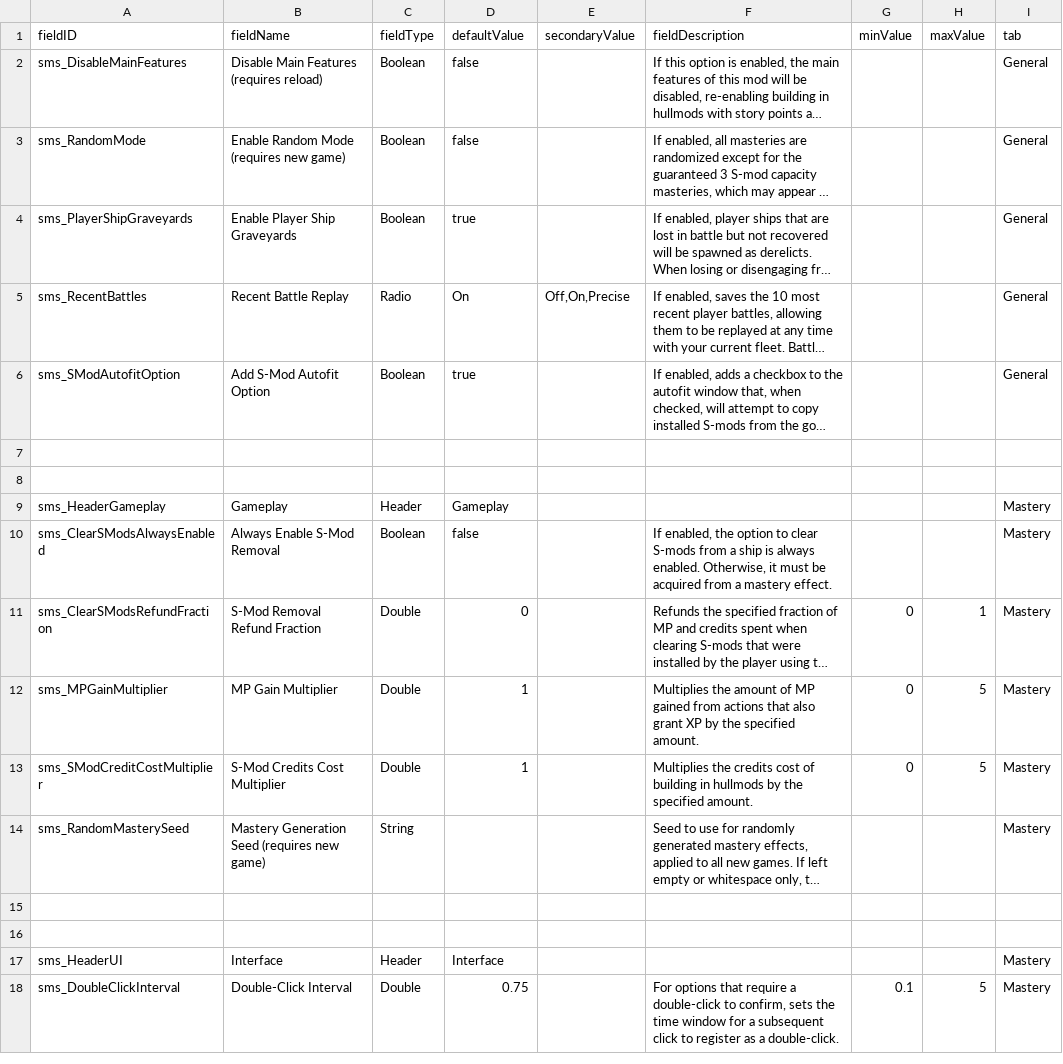
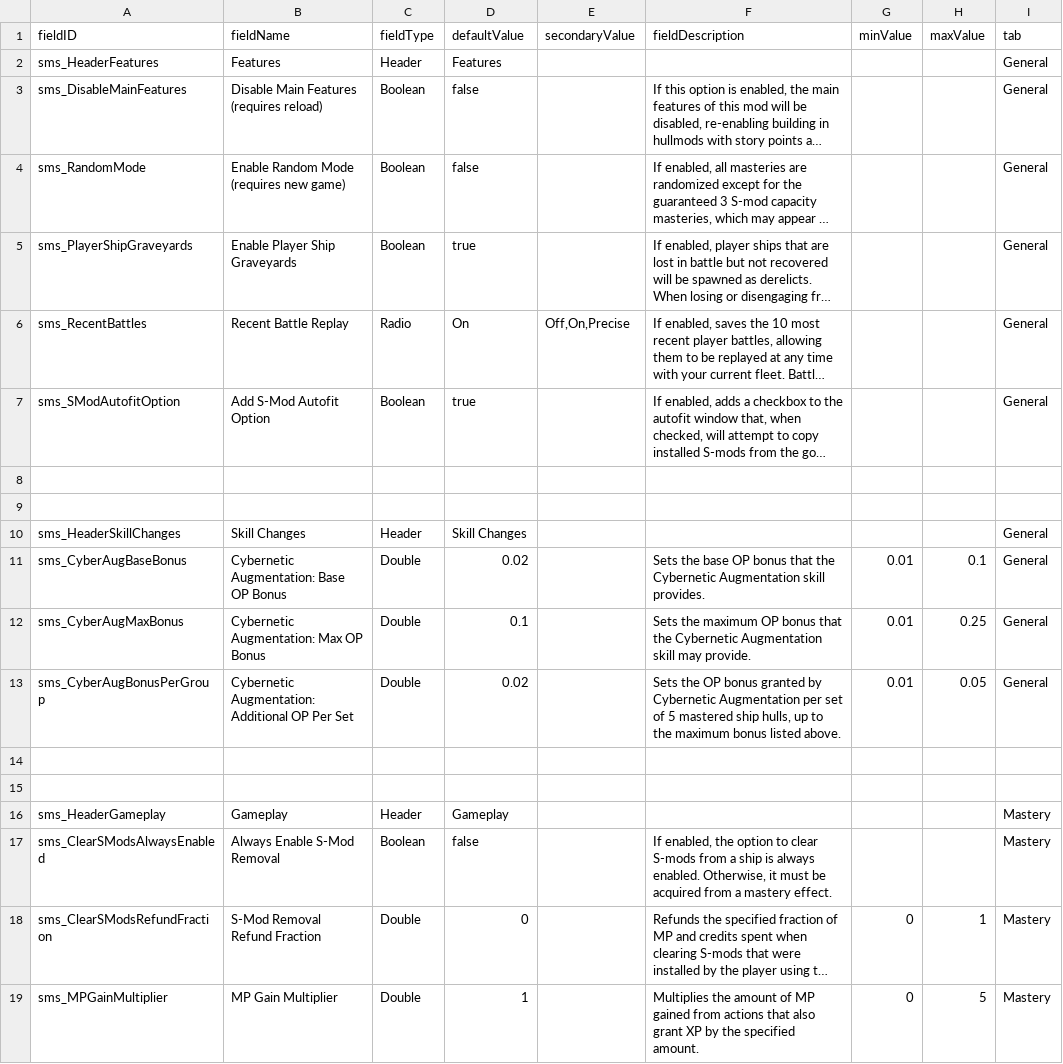
Before and after one commit to qcwxezda/Starsector-Ship-Mastery-System, a CSV file: data/config/LunaSettings.csv, drawn as a sheet; only a part is shown; the shorter side is filled out with more unchanged rows; long unchanged cells end in …; the diff names each change by its address in the sheet, - before the commit and + after, or states it on an @@ line.

```diff
--- a/data/config/LunaSettings.csv
+++ b/data/config/LunaSettings.csv
+row 2: sms_HeaderFeatures | Features | Header | Features |  |  |  |  | General
+row 8: (empty)
+row 9: (empty)
+row 10: sms_HeaderSkillChanges | Skill Changes | Header | Skill Changes |  |  |  |  | General
+row 11: sms_CyberAugBaseBonus | Cybernetic Augmentation: Base OP Bonus | Double | 0.02 |  | Sets the base OP bonus that the Cybernetic Augmentation skill provides. | 0.01 | 0.1 | General
+row 12: sms_CyberAugMaxBonus | Cybernetic Augmentation: Max OP Bonus | Double | 0.1 |  | Sets the maximum OP bonus that the Cybernetic Augmentation skill may provide. | 0.01 | 0.25 | General
+row 13: sms_CyberAugBonusPerGroup | Cybernetic Augmentation: Additional OP Per Set | Double | 0.02 |  | Sets the OP bonus granted by Cybernetic Augmentation per set of 5 mastered ship hulls, up to the maximum bonus listed above. | 0.01 | 0.05 | General
```
Also changed, not shown: data/hullmods/hull_mods.csv, data/shipmastery/mastery_list.csv, 18 other files.
